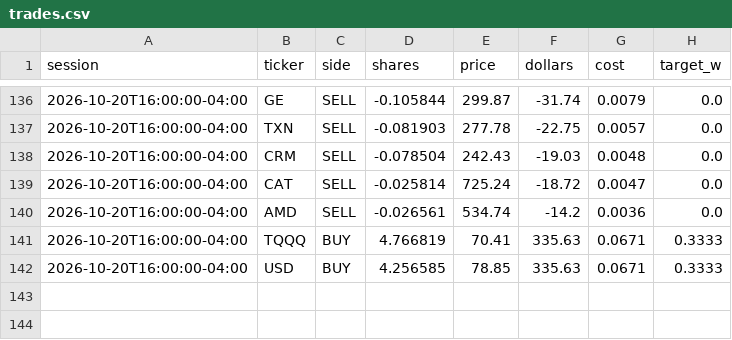
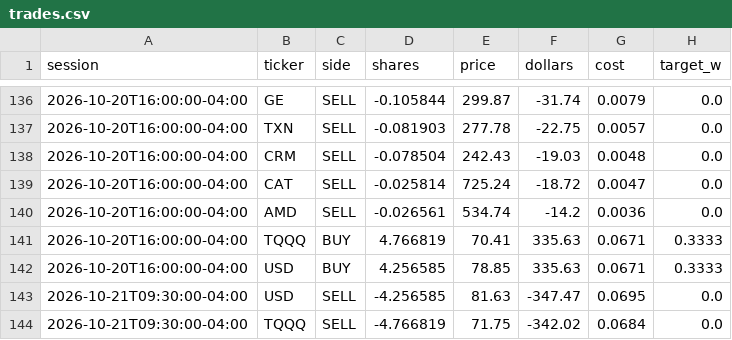
Before and after one commit to CSAyush/quantbot, a CSV file: paper_state/hf/trades.csv, drawn as a sheet; only a part is shown, gaps mark what is left out.

Commit message:
paper: 2026-10-21 13:52 UTC

```diff
--- a/paper_state/hf/trades.csv
+++ b/paper_state/hf/trades.csv
@@ -142 +142,3 @@ session,ticker,side,shares,price,dollars,cost,target_w
 2026-10-20T16:00:00-04:00,USD,BUY,4.256585,78.85,335.63,0.0671,0.3333
+2026-10-21T09:30:00-04:00,USD,SELL,-4.256585,81.63,-347.47,0.0695,0.0
+2026-10-21T09:30:00-04:00,TQQQ,SELL,-4.766819,71.75,-342.02,0.0684,0.0
```
Also changed, not shown: paper_state/hf/accounts/alpaca-paper/history.csv, paper_state/hf/accounts/shadow-alt/trades.csv, 17 other files.
